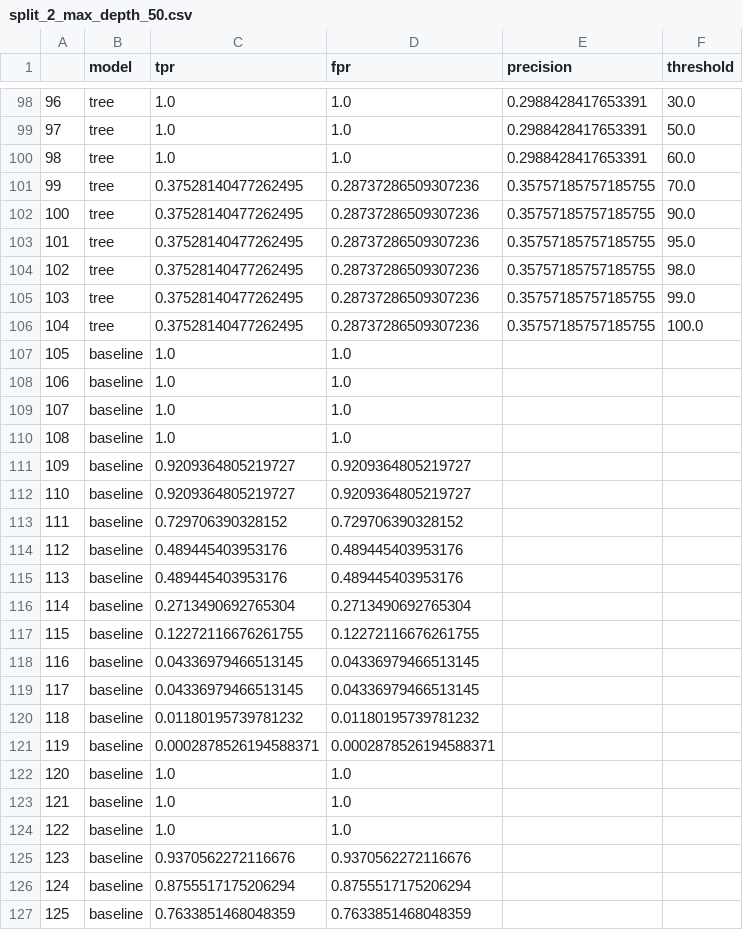
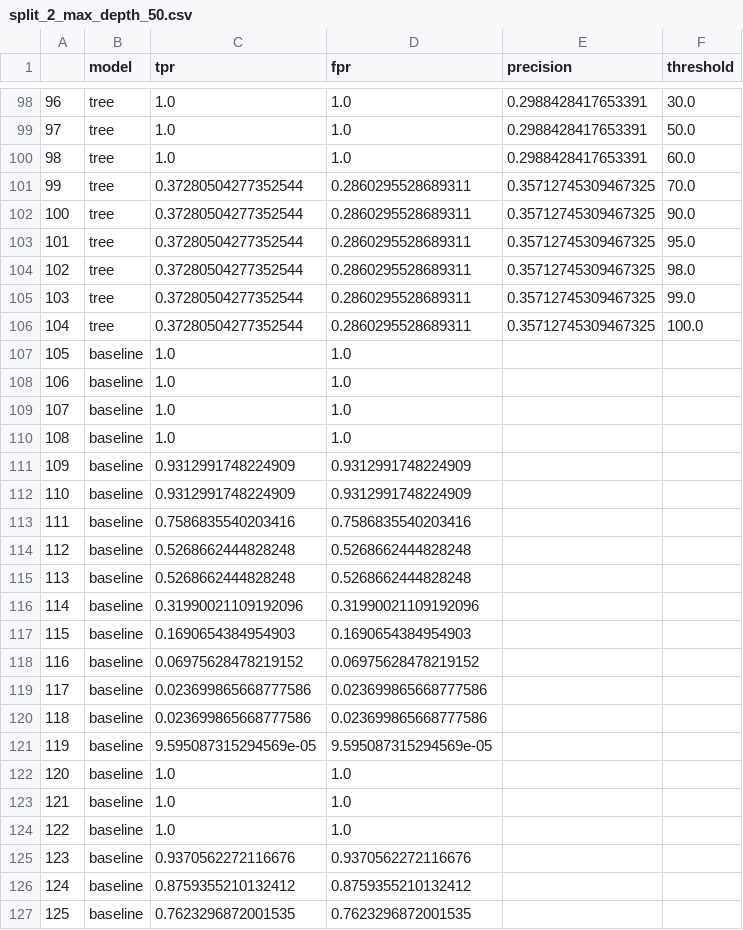
Before and after one commit to pete-rodrigue/ML_spring_2019, a CSV file: exercise five/split_2_max_depth_50.csv, drawn as a sheet; only a part is shown, gaps mark what is left out; the diff covers the shown part only.

```diff
--- a/exercise five/split_2_max_depth_50.csv
+++ b/exercise five/split_2_max_depth_50.csv
@@ -100,8 +100,8 @@
 98,tree,1.0,1.0,0.2988428417653391,60.0
-99,tree,0.37528140477262495,0.28737286509307236,0.35757185757185755,70.0
-100,tree,0.37528140477262495,0.28737286509307236,0.35757185757185755,90.0
-101,tree,0.37528140477262495,0.28737286509307236,0.35757185757185755,95.0
-102,tree,0.37528140477262495,0.28737286509307236,0.35757185757185755,98.0
-103,tree,0.37528140477262495,0.28737286509307236,0.35757185757185755,99.0
-104,tree,0.37528140477262495,0.28737286509307236,0.35757185757185755,100.0
+99,tree,0.37280504277352544,0.2860295528689311,0.35712745309467325,70.0
+100,tree,0.37280504277352544,0.2860295528689311,0.35712745309467325,90.0
+101,tree,0.37280504277352544,0.2860295528689311,0.35712745309467325,95.0
+102,tree,0.37280504277352544,0.2860295528689311,0.35712745309467325,98.0
+103,tree,0.37280504277352544,0.2860295528689311,0.35712745309467325,99.0
+104,tree,0.37280504277352544,0.2860295528689311,0.35712745309467325,100.0
 105,baseline,1.0,1.0,,
@@ -110,13 +110,13 @@
 108,baseline,1.0,1.0,,
-109,baseline,0.9209364805219727,0.9209364805219727,,
-110,baseline,0.9209364805219727,0.9209364805219727,,
-111,baseline,0.729706390328152,0.729706390328152,,
-112,baseline,0.489445403953176,0.489445403953176,,
-113,baseline,0.489445403953176,0.489445403953176,,
-114,baseline,0.2713490692765304,0.2713490692765304,,
-115,baseline,0.12272116676261755,0.12272116676261755,,
-116,baseline,0.04336979466513145,0.04336979466513145,,
-117,baseline,0.04336979466513145,0.04336979466513145,,
-118,baseline,0.01180195739781232,0.01180195739781232,,
-119,baseline,0.0002878526194588371,0.0002878526194588371,,
+109,baseline,0.9312991748224909,0.9312991748224909,,
+110,baseline,0.9312991748224909,0.9312991748224909,,
+111,baseline,0.7586835540203416,0.7586835540203416,,
+112,baseline,0.5268662444828248,0.5268662444828248,,
+113,baseline,0.5268662444828248,0.5268662444828248,,
+114,baseline,0.31990021109192096,0.31990021109192096,,
+115,baseline,0.1690654384954903,0.1690654384954903,,
+116,baseline,0.06975628478219152,0.06975628478219152,,
+117,baseline,0.023699865668777586,0.023699865668777586,,
+118,baseline,0.023699865668777586,0.023699865668777586,,
+119,baseline,9.595087315294569e-05,9.595087315294569e-05,,
 120,baseline,1.0,1.0,,
@@ -125,3 +125,3 @@
 123,baseline,0.9370562272116676,0.9370562272116676,,
-124,baseline,0.8755517175206294,0.8755517175206294,,
-125,baseline,0.7633851468048359,0.7633851468048359,,
+124,baseline,0.8759355210132412,0.8759355210132412,,
+125,baseline,0.7623296872001535,0.7623296872001535,,
```
Also changed, not shown: 150 edited cells elsewhere in this file, exercise five/split_1_max_depth_10.csv, exercise five/split_1_max_depth_50.csv, 18 other files.
